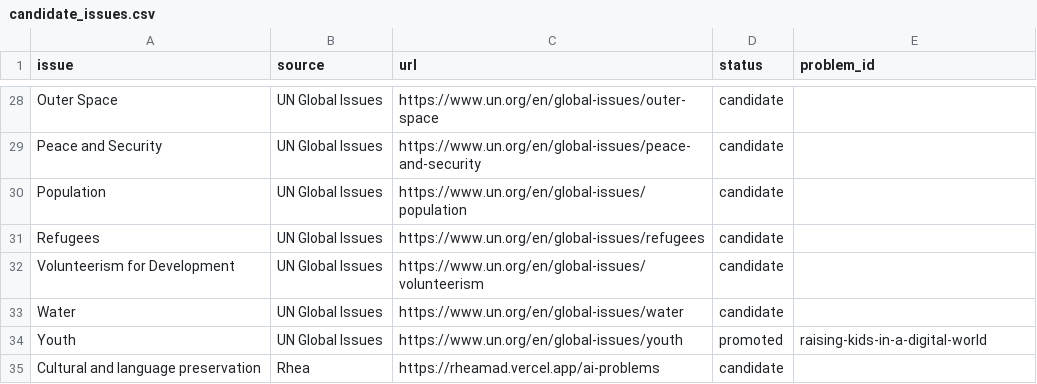
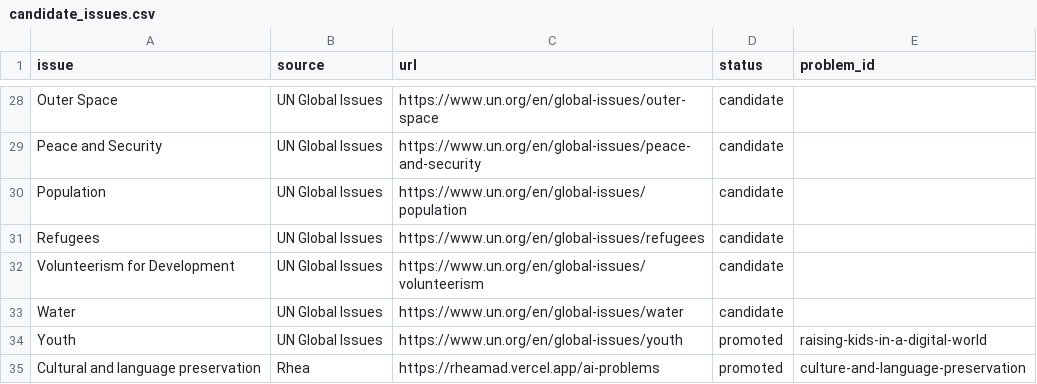
Before and after one commit to rheasrepos/ai-fixable-problems-db, a CSV file: data/candidate_issues.csv, drawn as a sheet; only a part is shown, gaps mark what is left out.

```diff
--- a/data/candidate_issues.csv
+++ b/data/candidate_issues.csv
@@ -34,2 +34,2 @@ Water,UN Global Issues,https://www.un.org/en/global-issues/water,candidate,
 Youth,UN Global Issues,https://www.un.org/en/global-issues/youth,promoted,raising-kids-in-a-digital-world
-Cultural and language preservation,Rhea,https://rheamad.vercel.app/ai-problems,candidate,
+Cultural and language preservation,Rhea,https://rheamad.vercel.app/ai-problems,promoted,culture-and-language-preservation
```
Also changed, not shown: data/datasets.csv, data/interventions.csv, 6 other files.
